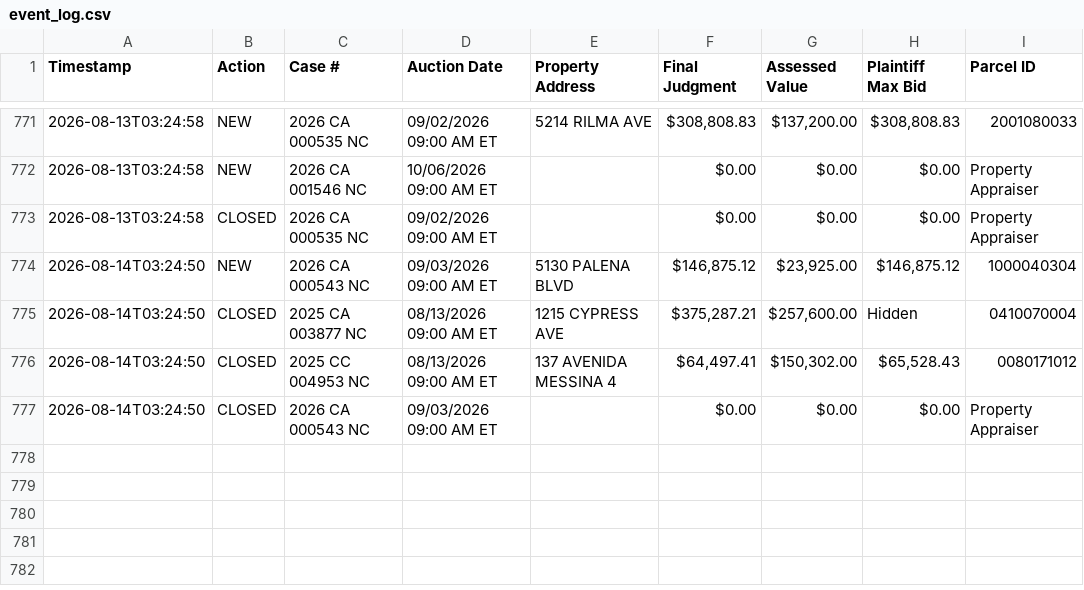
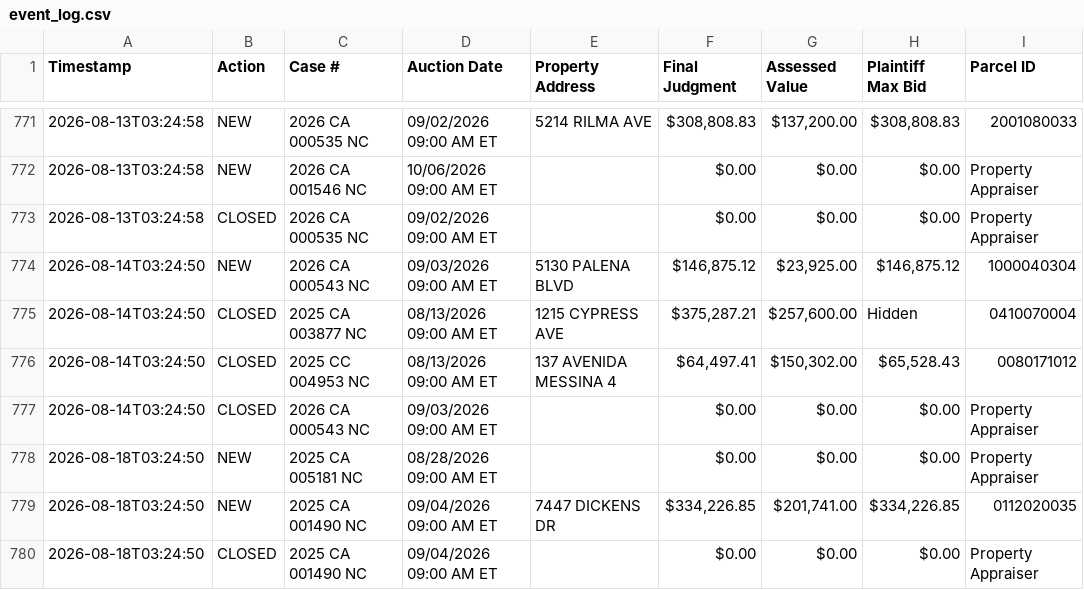
Before and after one commit to figlesias7/realforeclose-sarasota, a CSV file: data/event_log.csv, drawn as a sheet; only a part is shown, gaps mark what is left out; the diff names each change by its address in the sheet, - before the commit and + after, or states it on an @@ line.

```diff
--- a/data/event_log.csv
+++ b/data/event_log.csv
+row 778: 2026-08-18T03:24:50 | NEW | 2025 CA 005181 NC | 08/28/2026 09:00 AM ET |  | $0.00 | $0.00 | $0.00 | Property Appraiser
+row 779: 2026-08-18T03:24:50 | NEW | 2025 CA 001490 NC | 09/04/2026 09:00 AM ET | 7447 DICKENS DR | $334,226.85 | $201,741.00 | $334,226.85 | 0112020035
+row 780: 2026-08-18T03:24:50 | CLOSED | 2025 CA 001490 NC | 09/04/2026 09:00 AM ET |  | $0.00 | $0.00 | $0.00 | Property Appraiser
```
Also changed, not shown: data/all_seen.csv, 3 other files.
